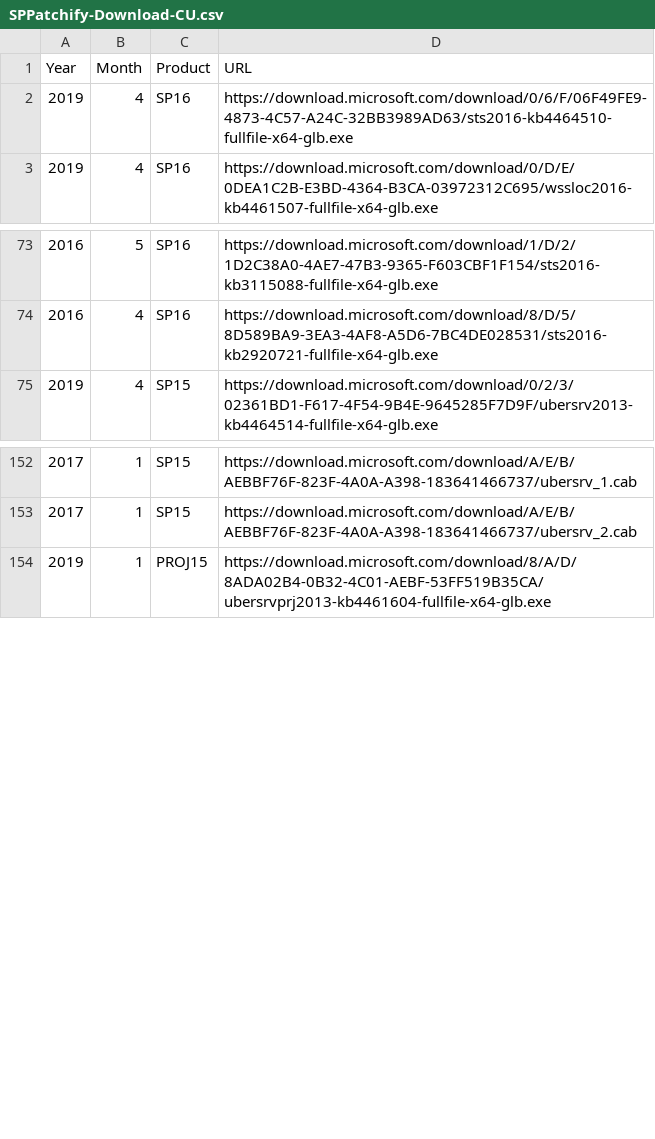
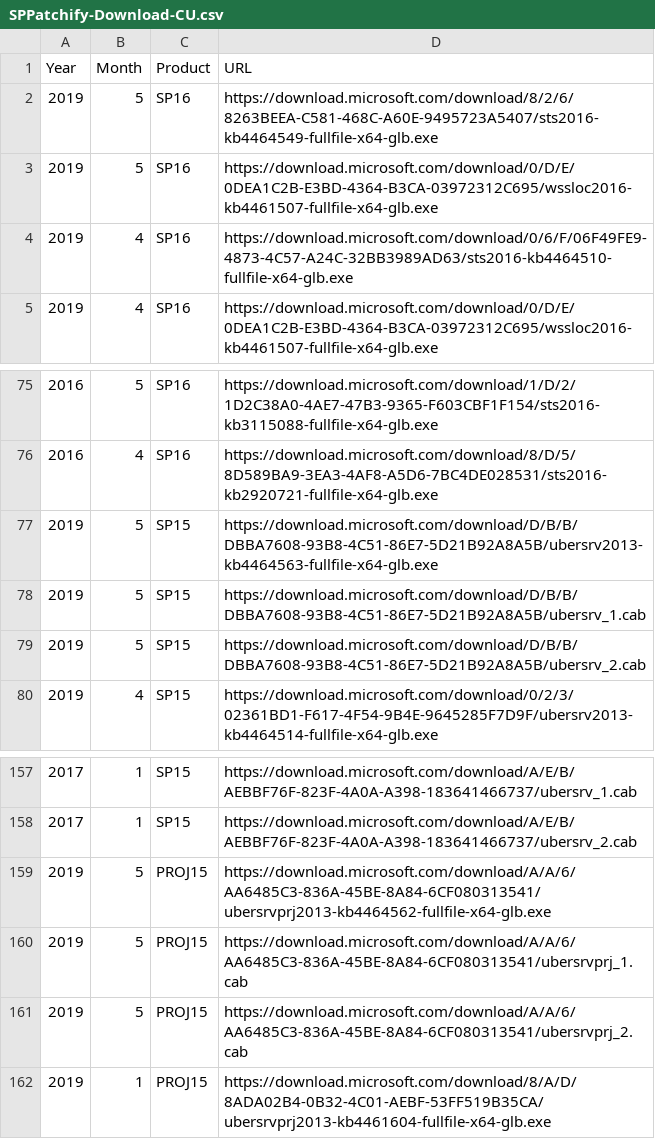
Before and after one commit to spjeff/sppatchify, a CSV file: SPPatchify-Download-CU.csv, drawn as a sheet; only a part is shown, gaps mark what is left out.

Commit message:
Added May patches for SharePoint Server 2016, 2013 and Project Server 2013

```diff
--- a/SPPatchify-Download-CU.csv
+++ b/SPPatchify-Download-CU.csv
@@ -1,2 +1,4 @@
 Year,Month,Product,URL
+2019,5,SP16,https://download.microsoft.com/download/8/2/6/8263BEEA-C581-468C-A60E-9495723A5407/sts2016-kb4464549-fullfile-x64-glb.exe
+2019,5,SP16,https://download.microsoft.com/download/0/D/E/0DEA1C2B-E3BD-4364-B3CA-03972312C695/wssloc2016-kb4461507-fullfile-x64-glb.exe
 2019,4,SP16,https://download.microsoft.com/download/0/6/F/06F49FE9-4873-4C57-A24C-32BB3989AD63/sts2016-kb4464510-fullfile-x64-glb.exe
@@ -74,2 +76,5 @@ Year,Month,Product,URL
 2016,4,SP16,https://download.microsoft.com/download/8/D/5/8D589BA9-3EA3-4AF8-A5D6-7BC4DE028531/sts2016-kb2920721-fullfile-x64-glb.exe
+2019,5,SP15,https://download.microsoft.com/download/D/B/B/DBBA7608-93B8-4C51-86E7-5D21B92A8A5B/ubersrv2013-kb4464563-fullfile-x64-glb.exe
+2019,5,SP15,https://download.microsoft.com/download/D/B/B/DBBA7608-93B8-4C51-86E7-5D21B92A8A5B/ubersrv_1.cab
+2019,5,SP15,https://download.microsoft.com/download/D/B/B/DBBA7608-93B8-4C51-86E7-5D21B92A8A5B/ubersrv_2.cab
 2019,4,SP15,https://download.microsoft.com/download/0/2/3/02361BD1-F617-4F54-9B4E-9645285F7D9F/ubersrv2013-kb4464514-fullfile-x64-glb.exe
@@ -153,2 +158,5 @@ Year,Month,Product,URL
 2017,1,SP15,https://download.microsoft.com/download/A/E/B/AEBBF76F-823F-4A0A-A398-183641466737/ubersrv_2.cab
+2019,5,PROJ15,https://download.microsoft.com/download/A/A/6/AA6485C3-836A-45BE-8A84-6CF080313541/ubersrvprj2013-kb4464562-fullfile-x64-glb.exe
+2019,5,PROJ15,https://download.microsoft.com/download/A/A/6/AA6485C3-836A-45BE-8A84-6CF080313541/ubersrvprj_1.cab
+2019,5,PROJ15,https://download.microsoft.com/download/A/A/6/AA6485C3-836A-45BE-8A84-6CF080313541/ubersrvprj_2.cab
 2019,1,PROJ15,https://download.microsoft.com/download/8/A/D/8ADA02B4-0B32-4C01-AEBF-53FF519B35CA/ubersrvprj2013-kb4461604-fullfile-x64-glb.exe
```
